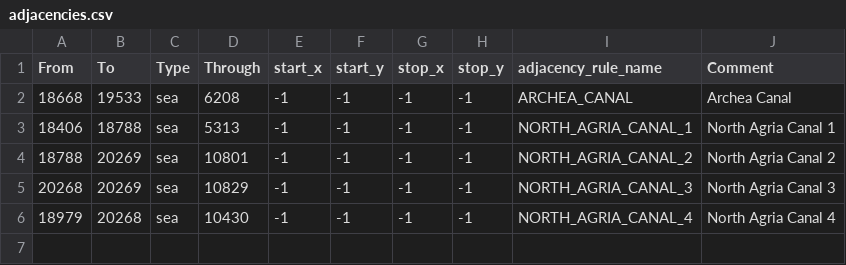
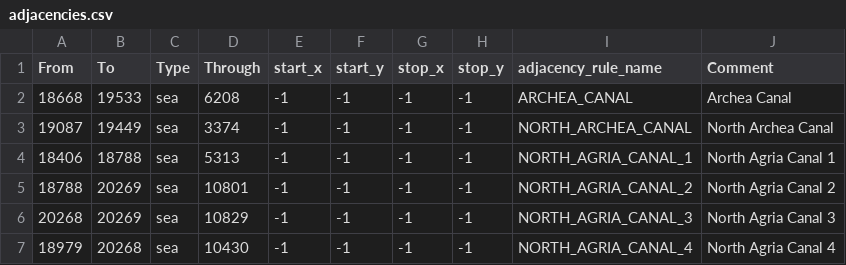
Before and after one commit to EdouardSaladier/Lesitia-Map, a CSV file: map/adjacencies.csv, drawn as a sheet.

Commit message:
New canals + supply nodes

```diff
--- a/map/adjacencies.csv
+++ b/map/adjacencies.csv
@@ -2,2 +2,3 @@ From;To;Type;Through;start_x;start_y;stop_x;stop_y;adjacency_rule_name;Comment
 18668;19533;sea;6208;-1;-1;-1;-1;ARCHEA_CANAL;Archea Canal
+19087;19449;sea;3374;-1;-1;-1;-1;NORTH_ARCHEA_CANAL;North Archea Canal
 18406;18788;sea;5313;-1;-1;-1;-1;NORTH_AGRIA_CANAL_1;North Agria Canal 1
```
Also changed, not shown: 3 other files.
